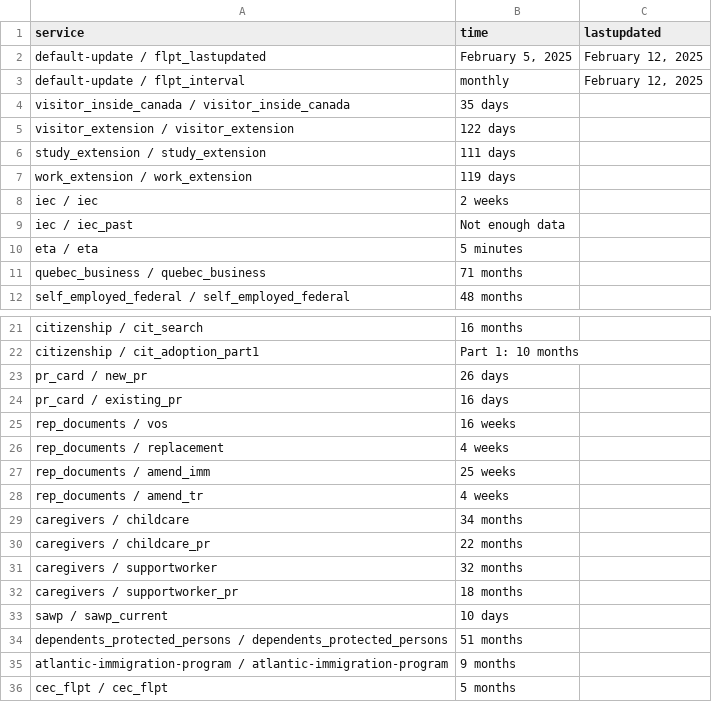
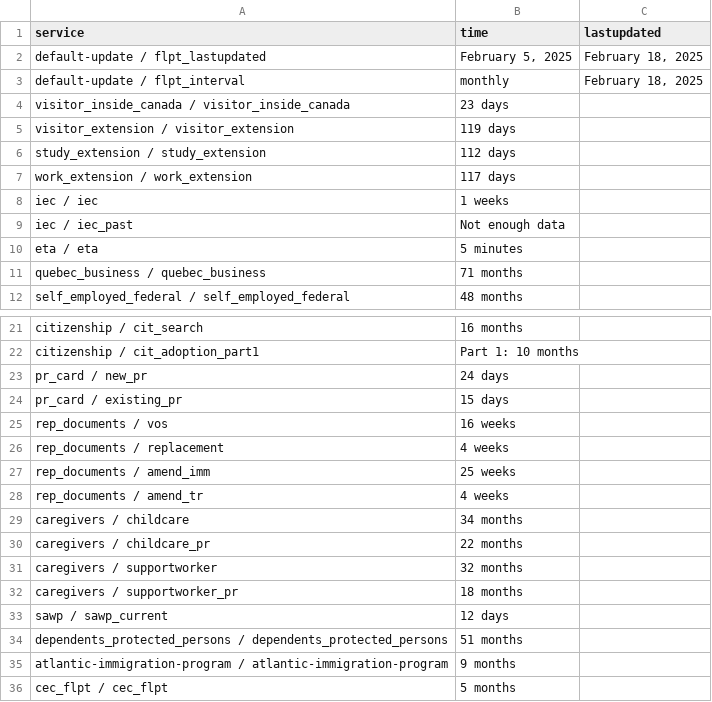
Before and after one commit to suhaibmujahid/cic-processing-times, a CSV file: data-ptime-non-country-en.csv, drawn as a sheet; only a part is shown, gaps mark what is left out.

Commit message:
Flat: latest data (2025-02-19T00:28:31.814Z) {   "date": "2025-02-19T00:28:31.814Z",   "files": [     {       "name": "data-ptime-en.csv",       "deltaBytes": 77,       "source": "https://www.canada.ca/content/dam/ircc/documents/json/data-ptime-en.json"     },     {       "name": "data-ptime-en.json",       "deltaBytes": 79,       "source": "https://www.canada.ca/content/dam/ircc/documents/json/data-ptime-en.json"     },     {       "name": "formatted-data-ptime-en.csv",       "deltaBytes": -35,       "source": "https://www.canada.ca/content/dam/ircc/documents/json/data-ptime-en.json"     },     {       "name": "formatted-selected-countries-data-ptime-en.csv",       "deltaBytes": 0,       "source": "https://www.canada.ca/content/dam/ircc/documents/json/data-ptime-en.json"     },     {       "name": "data-ptime-non-country-en.csv",       "deltaBytes": 0,       "source": "https://www.canada.ca/content/dam/ircc/documents/json/data-ptime-non-country-en.json"     },     {       "name": "data-ptime-non-country-en.json",       "deltaBytes": -2,       "source": "https://www.canada.ca/content/dam/ircc/documents/json/data-ptime-non-country-en.json"     }   ] }

```diff
--- a/data-ptime-non-country-en.csv
+++ b/data-ptime-non-country-en.csv
@@ -1,9 +1,9 @@
 service,time,lastupdated
-default-update / flpt_lastupdated,"February 5, 2025","February 12, 2025"
-default-update / flpt_interval, monthly,"February 12, 2025"
-visitor_inside_canada / visitor_inside_canada,35 days,
-visitor_extension / visitor_extension,122 days,
-study_extension / study_extension,111 days,
-work_extension / work_extension,119 days,
-iec / iec,2 weeks,
+default-update / flpt_lastupdated,"February 5, 2025","February 18, 2025"
+default-update / flpt_interval, monthly,"February 18, 2025"
+visitor_inside_canada / visitor_inside_canada,23 days,
+visitor_extension / visitor_extension,119 days,
+study_extension / study_extension,112 days,
+work_extension / work_extension,117 days,
+iec / iec,1 weeks,
 iec / iec_past,Not enough data,
@@ -22,4 +22,4 @@ citizenship / cit_search,16 months,
 citizenship / cit_adoption_part1,Part 1: 10 months,
-pr_card / new_pr,26 days,
-pr_card / existing_pr,16 days,
+pr_card / new_pr,24 days,
+pr_card / existing_pr,15 days,
 rep_documents / vos,16 weeks,
@@ -32,3 +32,3 @@ caregivers / supportworker,32 months,
 caregivers / supportworker_pr,18 months,
-sawp / sawp_current,10 days,
+sawp / sawp_current,12 days,
 dependents_protected_persons / dependents_protected_persons,51 months,
```
Also changed, not shown: data-ptime-en.csv, formatted-data-ptime-en.csv, 3 other files.
